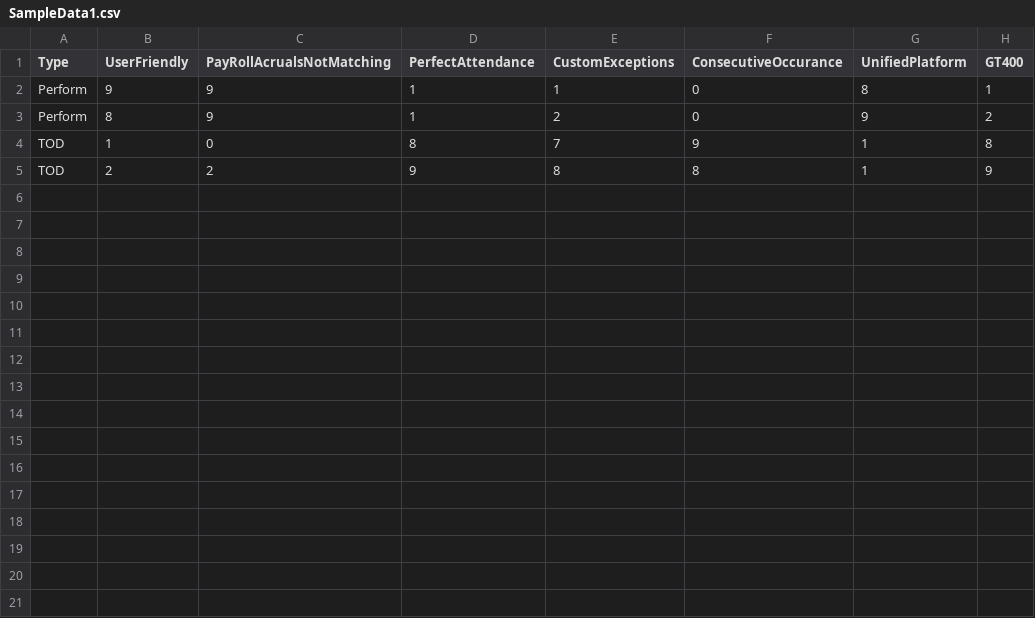
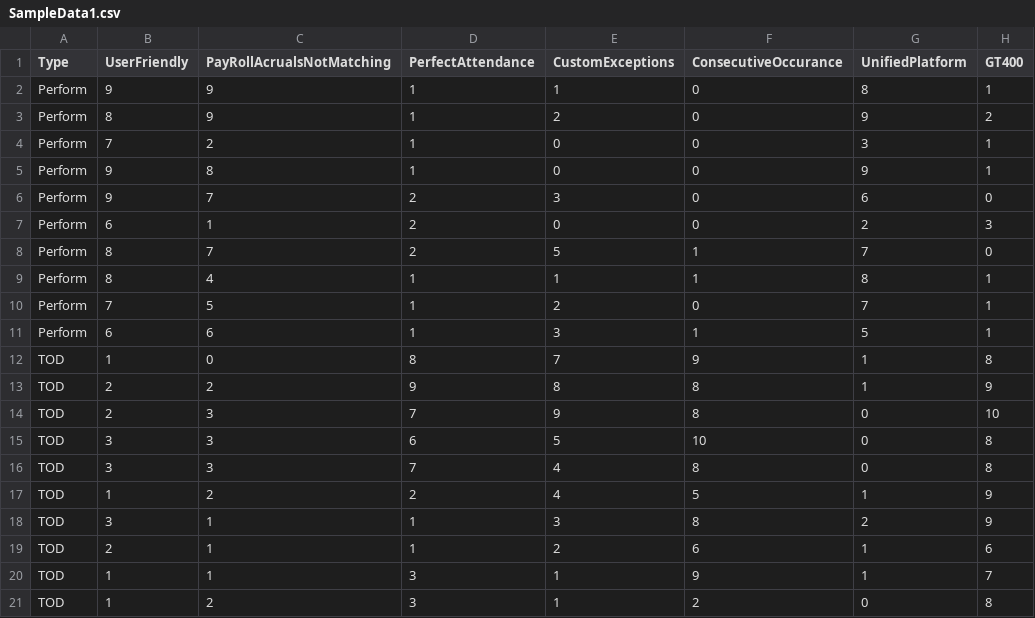
Before and after one commit to npalgit/FibDisrupt, a CSV file: SampleData1.csv, drawn as a sheet.

Commit message:
Update SampleData1.csv

```diff
--- a/SampleData1.csv
+++ b/SampleData1.csv
@@ -3,3 +3,19 @@ Perform,9,9,1,1,0,8,1
 Perform,8,9,1,2,0,9,2
+Perform,7,2,1,0,0,3,1
+Perform,9,8,1,0,0,9,1
+Perform,9,7,2,3,0,6,0
+Perform,6,1,2,0,0,2,3
+Perform,8,7,2,5,1,7,0
+Perform,8,4,1,1,1,8,1
+Perform,7,5,1,2,0,7,1
+Perform,6,6,1,3,1,5,1
 TOD,1,0,8,7,9,1,8
 TOD,2,2,9,8,8,1,9
+TOD,2,3,7,9,8,0,10
+TOD,3,3,6,5,10,0,8
+TOD,3,3,7,4,8,0,8
+TOD,1,2,2,4,5,1,9
+TOD,3,1,1,3,8,2,9
+TOD,2,1,1,2,6,1,6
+TOD,1,1,3,1,9,1,7
+TOD,1,2,3,1,2,0,8
```
